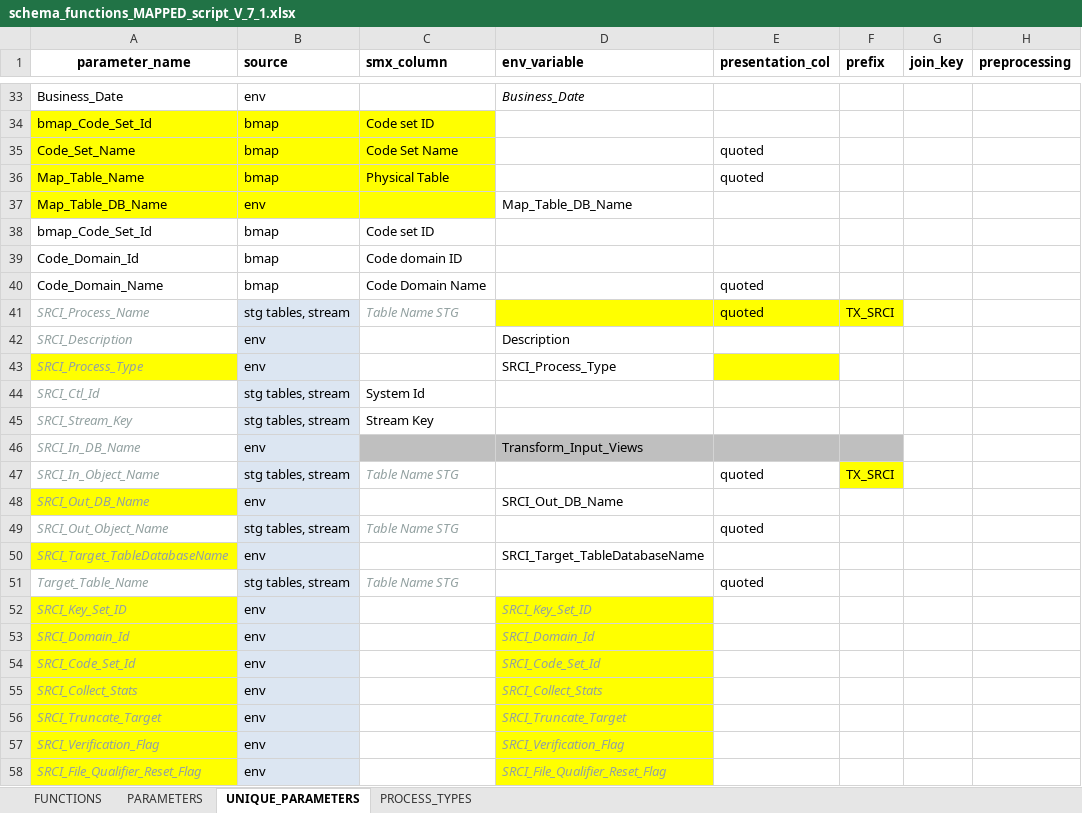
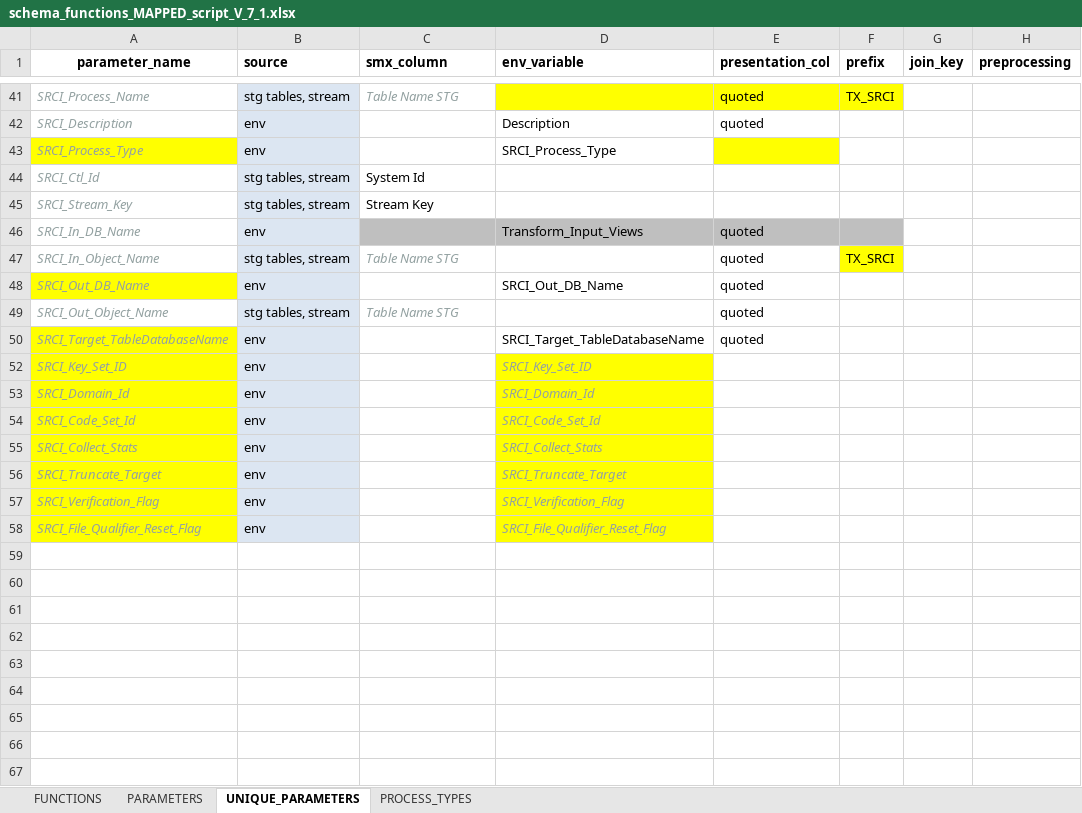
Before and after one commit to MohamedReda2342/ETL_Framework, an Excel workbook: schema_functions_MAPPED_script_V_7_1.xlsx, sheet UNIQUE_PARAMETERS, drawn as a sheet; only a part is shown, gaps mark what is left out; values as stored, in another font and other column widths than the file's, no borders; the diff covers the shown part only; the diff names each change by its address in the sheet, - before the commit and + after, or states it on an @@ line.

```diff
--- a/schema_functions_MAPPED_script_V_7_1.xlsx (sheet UNIQUE_PARAMETERS)
+++ b/schema_functions_MAPPED_script_V_7_1.xlsx (sheet UNIQUE_PARAMETERS)
@@ row 33 hidden: Business_Date | env |  | Business_Date @@
@@ row 34 hidden: bmap_Code_Set_Id | bmap | Code set ID @@
@@ row 35 hidden: Code_Set_Name | bmap | Code Set Name |  | quoted @@
@@ row 36 hidden: Map_Table_Name | bmap | Physical Table |  | quoted @@
-row 37: Map_Table_DB_Name | env |  | Map_Table_DB_Name
@@ row 38 hidden: bmap_Code_Set_Id | bmap | Code set ID @@
@@ row 39 hidden: Code_Domain_Id | bmap | Code domain ID @@
@@ row 40 hidden: Code_Domain_Name | bmap | Code Domain Name |  | quoted @@
-E42 (presentation_col): (empty)
+E42 (presentation_col): quoted
-E46 (presentation_col): (empty)
+E46 (presentation_col): quoted
-E48 (presentation_col): (empty)
+E48 (presentation_col): quoted
-E50 (presentation_col): (empty)
+E50 (presentation_col): quoted
@@ row 51 hidden: Target_Table_Name | stg tables, stream | Table Name STG |  | quoted @@
```
Also changed, not shown: 9 removed rows, 44 hidden or unhidden rows, 1 edited cell and cell formats elsewhere in this sheet, sheet PARAMETERS, sheet FUNCTIONS, hidden cells, 1 other file.
